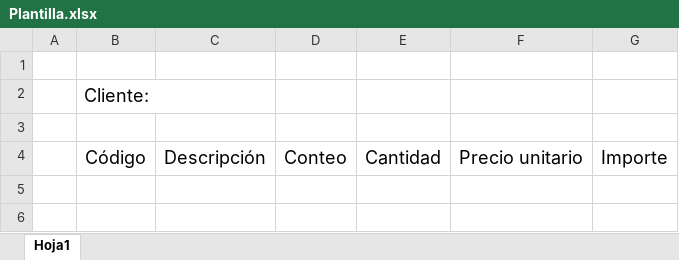
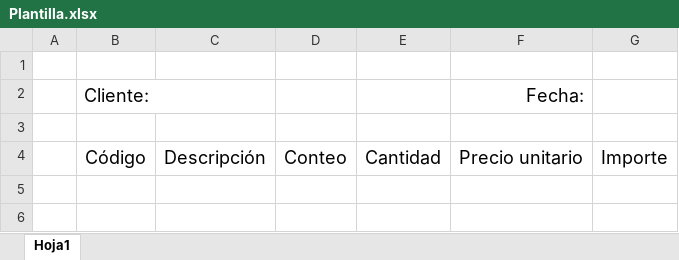
Before and after one commit to ramitules/Facturacion-textil-en-Python, an Excel workbook: Plantilla.xlsx, sheet Hoja1, drawn as a sheet; only a part is shown; values as stored, in another font and other column widths than the file's, no borders; table styles not drawn; the diff covers the shown part only; the diff names each change by its address in the sheet, - before the commit and + after, or states it on an @@ line.

```diff
--- a/Plantilla.xlsx (sheet Hoja1)
+++ b/Plantilla.xlsx (sheet Hoja1)
-F2: (empty)
+F2: Fecha:
```
Also changed, not shown: 25 added rows elsewhere in this sheet, 6 other files.
